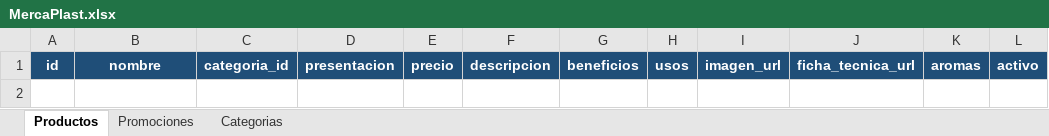
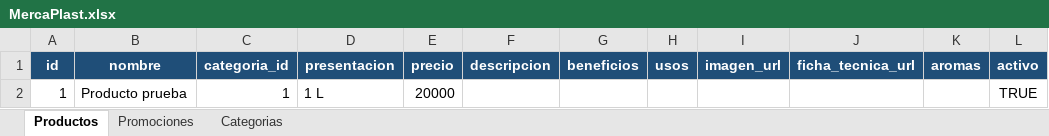
Before and after one commit to Splashscar/MercaPlast, an Excel workbook: backend/data/MercaPlast.xlsx, sheet Productos, drawn as a sheet; values as stored, in another font and other column widths than the file's, no borders; the diff names each change by its address in the sheet, - before the commit and + after, or states it on an @@ line.

```diff
--- a/backend/data/MercaPlast.xlsx (sheet Productos)
+++ b/backend/data/MercaPlast.xlsx (sheet Productos)
+row 2: 1 | Producto prueba | 1 | 1 L | 20000 |  |  |  |  |  |  | TRUE
```
Also changed, not shown: 4 other files.
